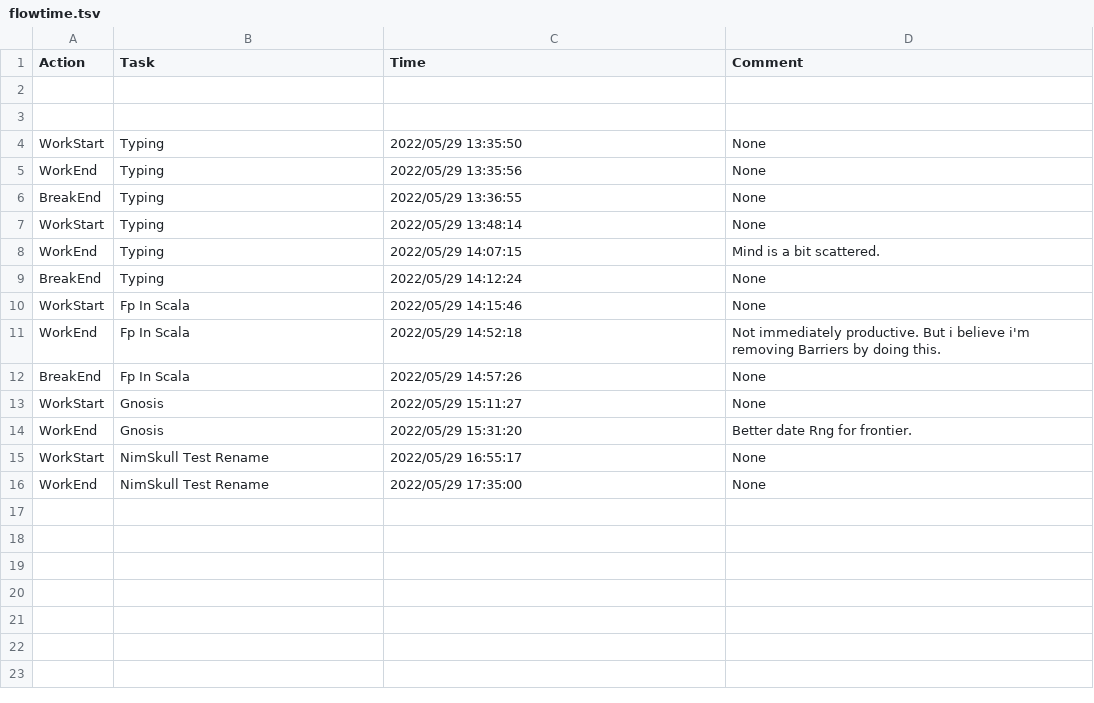
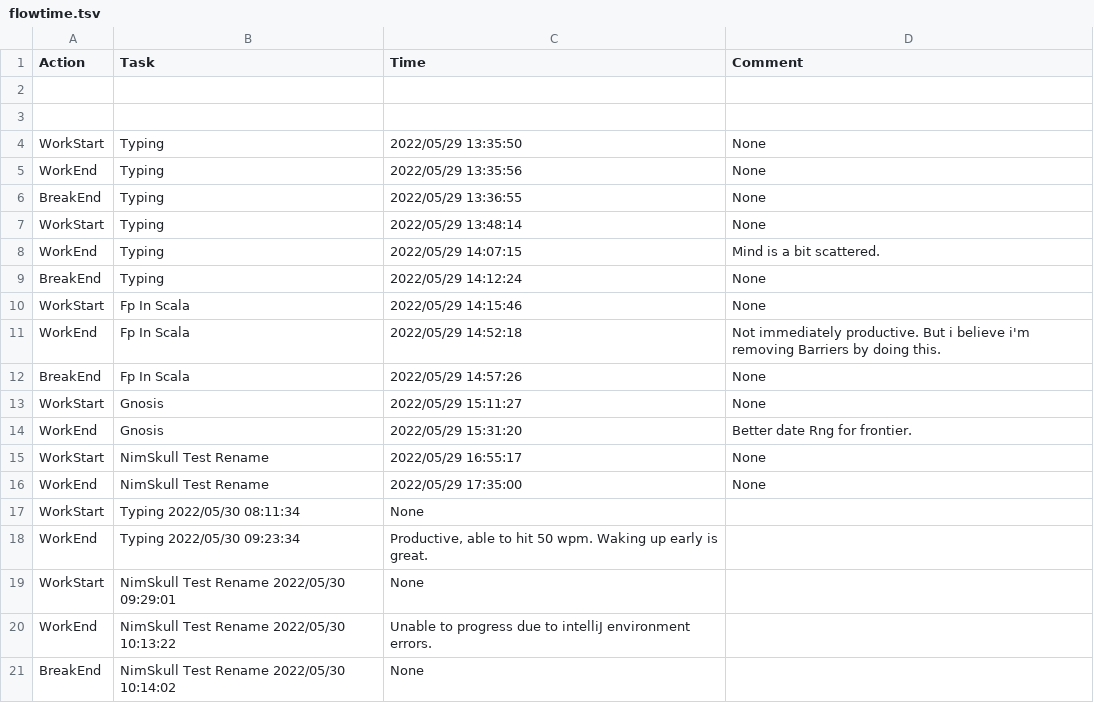
Before and after one commit to canelhasmateus/diamond, a TSV file: lists/stream/flowtime.tsv, drawn as a sheet; the diff names each change by its address in the sheet, - before the commit and + after, or states it on an @@ line.

```diff
--- a/lists/stream/flowtime.tsv
+++ b/lists/stream/flowtime.tsv
+row 17: WorkStart | Typing 2022/05/30 08:11:34 | None
+row 18: WorkEnd | Typing 2022/05/30 09:23:34 | Productive, able to hit 50 wpm. Waking up early is great.
+row 19: WorkStart | NimSkull Test Rename 2022/05/30 09:29:01 | None
+row 20: WorkEnd | NimSkull Test Rename 2022/05/30 10:13:22 | Unable to progress due to intelliJ environment errors.
+row 21: BreakEnd | NimSkull Test Rename 2022/05/30 10:14:02 | None
```
Also changed, not shown: 3 other files.
